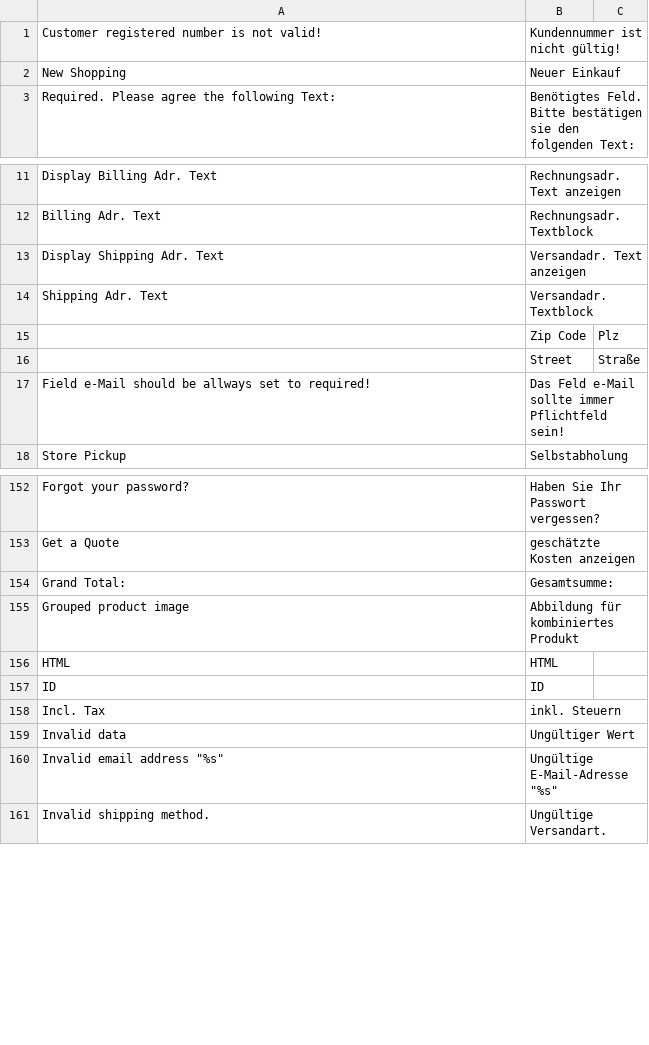
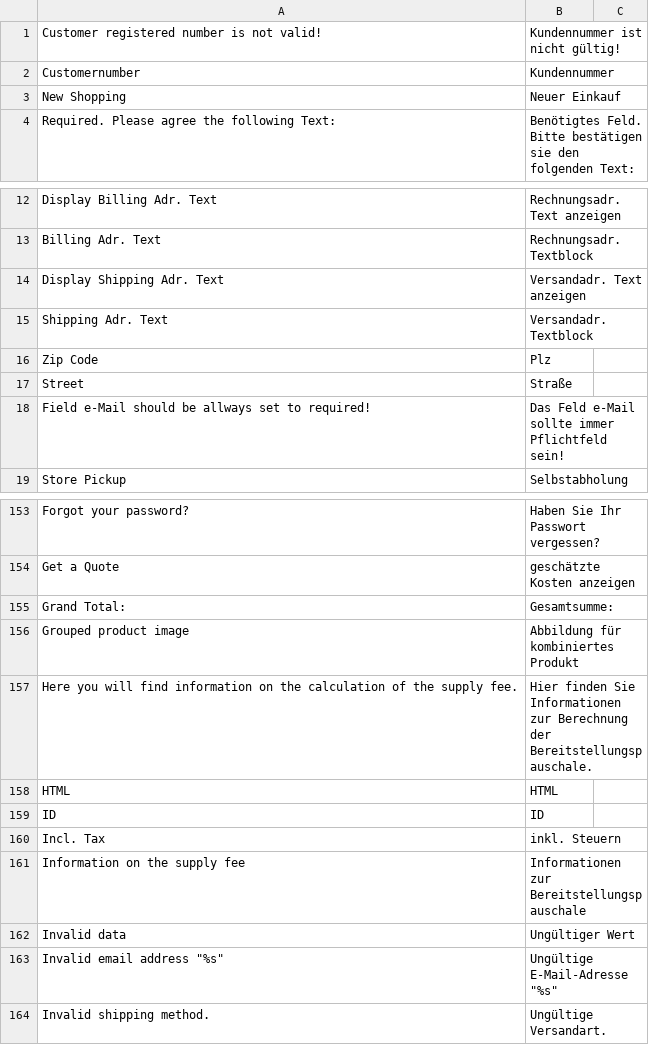
Before and after one commit to b3-it/magento-lts, a CSV file: app/locale/de_DE/Slpb_Checkout.csv, drawn as a sheet; only a part is shown, gaps mark what is left out.

Commit message:
*SlpB :: Design : Briefbesteller komplettiert; Funktion des Checkouts hergestellt; XML-Dateien vorerst nur umbenannt; Übersetzungen in den Code eingearbeitet

```diff
--- a/app/locale/de_DE/Slpb_Checkout.csv
+++ b/app/locale/de_DE/Slpb_Checkout.csv
@@ -1,2 +1,3 @@
 "Customer registered number is not valid!","Kundennummer ist nicht gültig!"
+"Customernumber","Kundennummer"
 "New Shopping","Neuer Einkauf"
@@ -14,4 +15,4 @@
 "Shipping Adr. Text","Versandadr. Textblock"
-"","Zip Code","Plz"
-"","Street","Straße"
+"Zip Code","Plz"
+"Street","Straße"
 "Field e-Mail should be allways set to required!","Das Feld e-Mail sollte immer Pflichtfeld sein!"
@@ -155,2 +156,3 @@
 "Grouped product image","Abbildung für kombiniertes Produkt"
+"Here you will find information on the calculation of the supply fee.","Hier finden Sie Informationen zur Berechnung der Bereitstellungspauschale."
 "HTML","HTML"
@@ -158,2 +160,3 @@
 "Incl. Tax","inkl. Steuern"
+"Information on the supply fee","Informationen zur Bereitstellungspauschale"
 "Invalid data","Ungültiger Wert"
```
Also changed, not shown: 51 other files.
